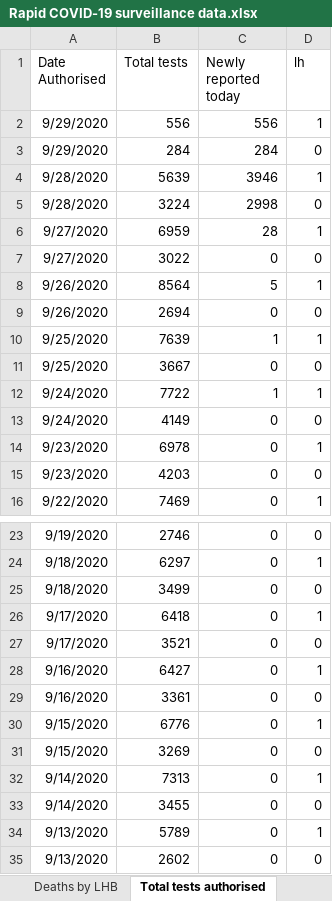
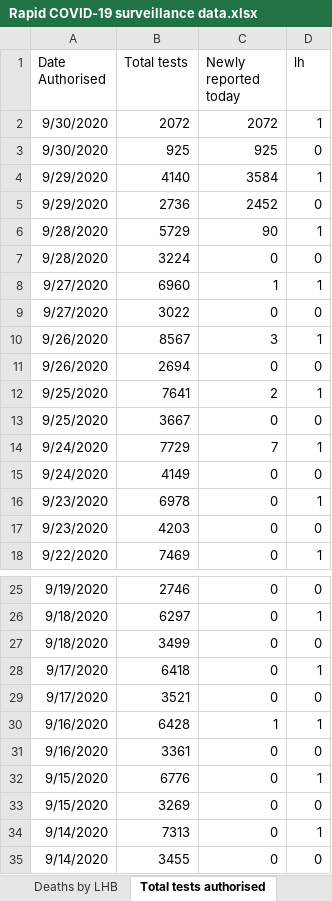
Before and after one commit to beta-decay/beta-decay.github.io, an Excel workbook: covid_n_wales/Rapid COVID-19 surveillance data.xlsx, sheet Total tests authorised, drawn as a sheet; only a part is shown, gaps mark what is left out; the shorter side is filled out with more unchanged rows; values as stored, in another font and other column widths than the file's, no borders; removed rows and columns are numbered as before the commit, all else as after; the diff names each change by its address in the sheet, - before the commit and + after, or states it on an @@ line.

```diff
--- a/covid_n_wales/Rapid COVID-19 surveillance data.xlsx (sheet Total tests authorised)
+++ b/covid_n_wales/Rapid COVID-19 surveillance data.xlsx (sheet Total tests authorised)
-row 2: 9/29/2020 | 556 | 556 | 1
-row 3: 9/29/2020 | 284 | 284 | 0
-row 4: 9/28/2020 | 5639 | 3946 | 1
+row 2: 9/30/2020 | 2072 | 2072 | 1
+row 3: 9/30/2020 | 925 | 925 | 0
+row 4: 9/29/2020 | 4140 | 3584 | 1
+row 5: 9/29/2020 | 2736 | 2452 | 0
+row 6: 9/28/2020 | 5729 | 90 | 1
-C7 (Newly reported today): 2998
+C7 (Newly reported today): 0
-B8 (Total tests): 6959
+B8 (Total tests): 6960
-C8 (Newly reported today): 28
+C8 (Newly reported today): 1
-B10 (Total tests): 8564
+B10 (Total tests): 8567
-C10 (Newly reported today): 5
+C10 (Newly reported today): 3
-B12 (Total tests): 7639
+B12 (Total tests): 7641
-C12 (Newly reported today): 1
+C12 (Newly reported today): 2
-B14 (Total tests): 7722
+B14 (Total tests): 7729
-C14 (Newly reported today): 1
+C14 (Newly reported today): 7
-B30 (Total tests): 6427
+B30 (Total tests): 6428
-C30 (Newly reported today): 0
+C30 (Newly reported today): 1
```
Also changed, not shown: sheet Tests by specimen date, sheet Age and sex distribution, sheet Headline summary, sheet Deaths by date, sheet Deaths by LHB, sheet Contents, hidden cells, charts or pictures, 10 other files.
